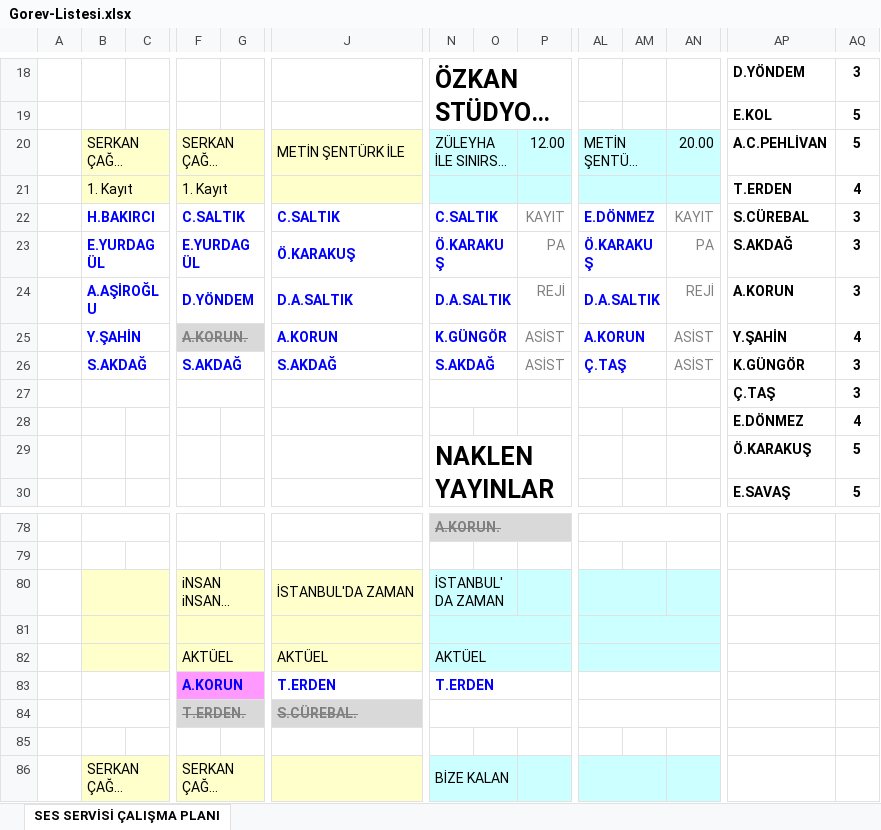
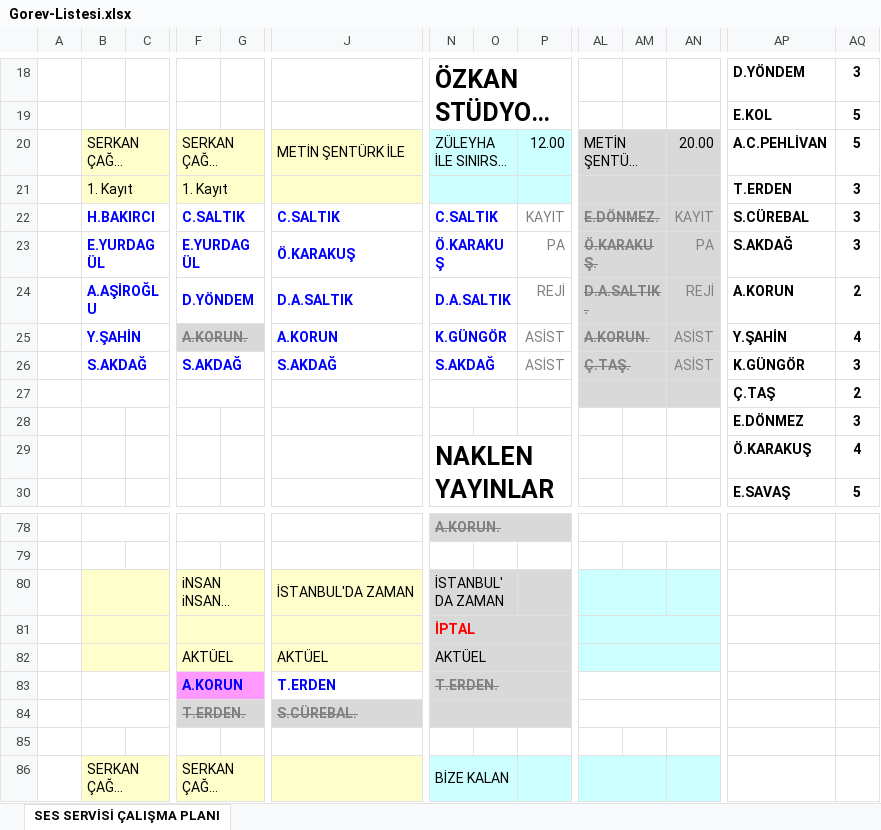
Before and after one commit to bozokyapi5/ses, an Excel workbook: Gorev-Listesi.xlsx, sheet SES SERVİSİ ÇALIŞMA PLANI, drawn as a sheet; only a part is shown, gaps mark what is left out; long unchanged cells end in …; values as stored, in another font and other column widths than the file's, no borders; removed rows and columns are numbered as before the commit, all else as after; rows hold the shown columns only; the diff covers the shown part only; the diff names each change by its address in the sheet, - before the commit and + after, or states it on an @@ line.

```diff
--- a/Gorev-Listesi.xlsx (sheet SES SERVİSİ ÇALIŞMA PLANI)
+++ b/Gorev-Listesi.xlsx (sheet SES SERVİSİ ÇALIŞMA PLANI)
-AL20:AN21 fill: #CCFFFF
+AL20:AN21 fill: #D9D9D9
-AQ21: 4
+AQ21: 3
-AL22: E.DÖNMEZ
+AL22: E.DÖNMEZ.
-AL22:AN26 fill: none
+AL22:AN26 fill: #D9D9D9
@@ AL22:AL26 strikethrough: off → on, text colour: #0000FF → #808080 @@
-AL23: Ö.KARAKUŞ
+AL23: Ö.KARAKUŞ.
-AL24: D.A.SALTIK
+AL24: D.A.SALTIK.
-AQ24: 3
+AQ24: 2
-AL25: A.KORUN
+AL25: A.KORUN.
-AL26: Ç.TAŞ
+AL26: Ç.TAŞ.
+row 27:  |  |  |  |  |  |  |  |  |  |  |  | Ç.TAŞ | 2
-B27:C27 merged
-F27:G27 merged
-J27:K27 merged
-N27:O27 merged
-AL27:AM27 merged
-AP28: Ç.TAŞ
+AP28: E.DÖNMEZ
-row 28:  |  |  |  |  |  |  |  |  |  |  |  | E.DÖNMEZ | 4
-AQ29: 5
+AQ29: 4
-N80:P82 fill: #CCFFFF
+N80:P82 fill: #D9D9D9
-N81: (empty)
+N81: İPTAL
-N83: T.ERDEN
+N83: T.ERDEN.
-N83:P84 fill: none
+N83:P84 fill: #D9D9D9
@@ N83 strikethrough: off → on, text colour: #0000FF → #808080 @@
```
Also changed, not shown: 1 edited cell and merged cells elsewhere in this sheet, formulas that keep their value.
